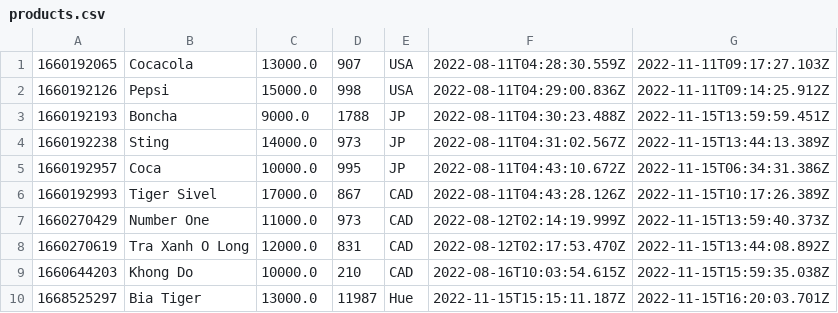
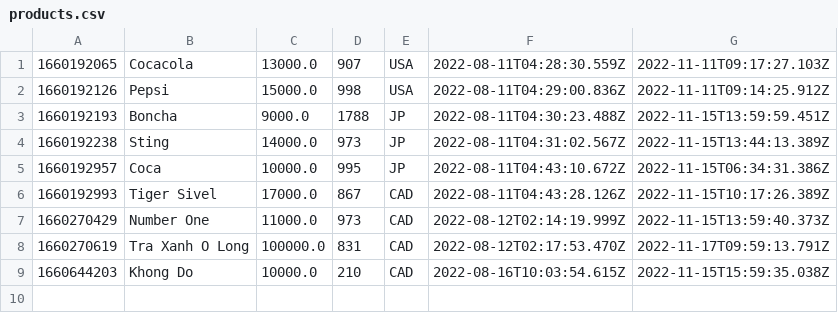
Before and after one commit to nhathoang0307/CASESTUDYM0DULE2, a CSV file: daTa/products.csv, drawn as a sheet.

```diff
--- a/daTa/products.csv
+++ b/daTa/products.csv
@@ -7,4 +7,3 @@
 1660270429,Number One,11000.0,973,CAD,2022-08-12T02:14:19.999Z,2022-11-15T13:59:40.373Z
-1660270619,Tra Xanh O Long,12000.0,831,CAD,2022-08-12T02:17:53.470Z,2022-11-15T13:44:08.892Z
+1660270619,Tra Xanh O Long,100000.0,831,CAD,2022-08-12T02:17:53.470Z,2022-11-17T09:59:13.791Z
 1660644203,Khong Do,10000.0,210,CAD,2022-08-16T10:03:54.615Z,2022-11-15T15:59:35.038Z
-1668525297,Bia Tiger,13000.0,11987,Hue,2022-11-15T15:15:11.187Z,2022-11-15T16:20:03.701Z
```
Also changed, not shown: daTa/orderItems.csv, daTa/orders.csv, 15 other files.
